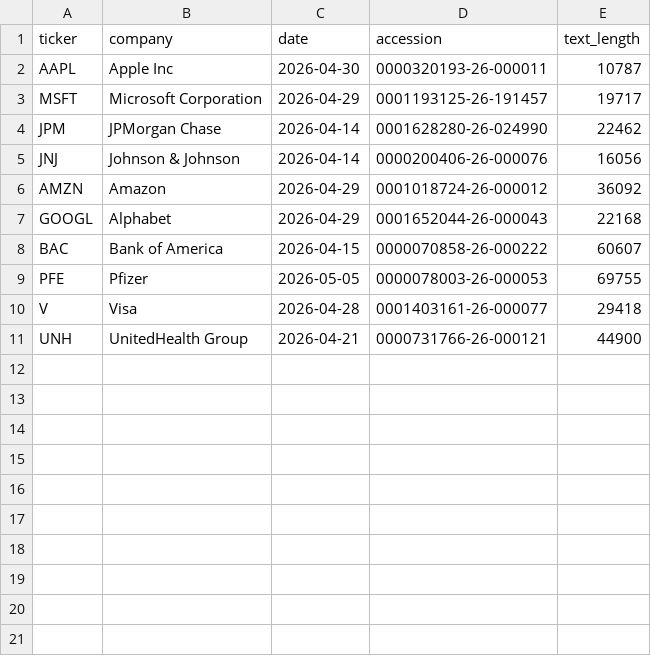
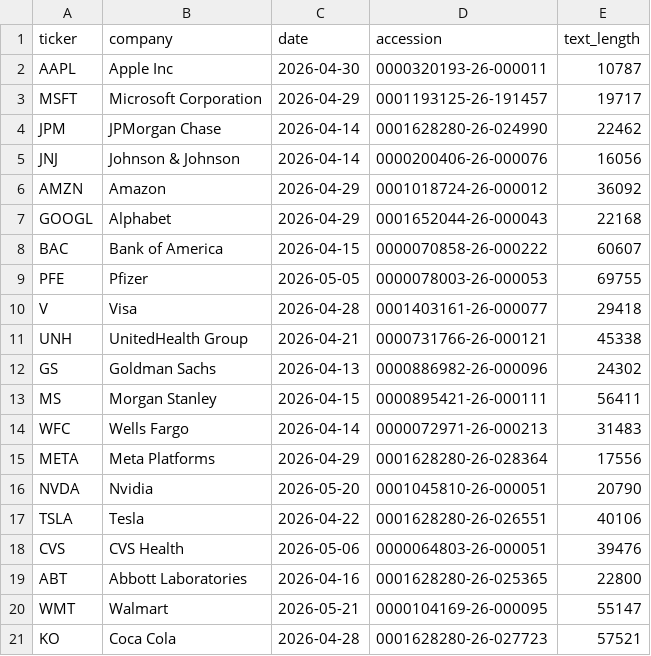
Before and after one commit to DhavalVibhakar99/earnings-sentiment-engine, a CSV file: data/filings_metadata.csv, drawn as a sheet.

Commit message:
Phase 1 complete - SEC EDGAR pipeline pulling 20 S&P 500 earnings filings

```diff
--- a/data/filings_metadata.csv
+++ b/data/filings_metadata.csv
@@ -10,2 +10,12 @@ PFE,Pfizer,2026-05-05,0000078003-26-000053,69755
 V,Visa,2026-04-28,0001403161-26-000077,29418
-UNH,UnitedHealth Group,2026-04-21,0000731766-26-000121,44900
+UNH,UnitedHealth Group,2026-04-21,0000731766-26-000121,45338
+GS,Goldman Sachs,2026-04-13,0000886982-26-000096,24302
+MS,Morgan Stanley,2026-04-15,0000895421-26-000111,56411
+WFC,Wells Fargo,2026-04-14,0000072971-26-000213,31483
+META,Meta Platforms,2026-04-29,0001628280-26-028364,17556
+NVDA,Nvidia,2026-05-20,0001045810-26-000051,20790
+TSLA,Tesla,2026-04-22,0001628280-26-026551,40106
+CVS,CVS Health,2026-05-06,0000064803-26-000051,39476
+ABT,Abbott Laboratories,2026-04-16,0001628280-26-025365,22800
+WMT,Walmart,2026-05-21,0000104169-26-000095,55147
+KO,Coca Cola,2026-04-28,0001628280-26-027723,57521
```
Also changed, not shown: data/sentiment_results.csv, 14 other files.
